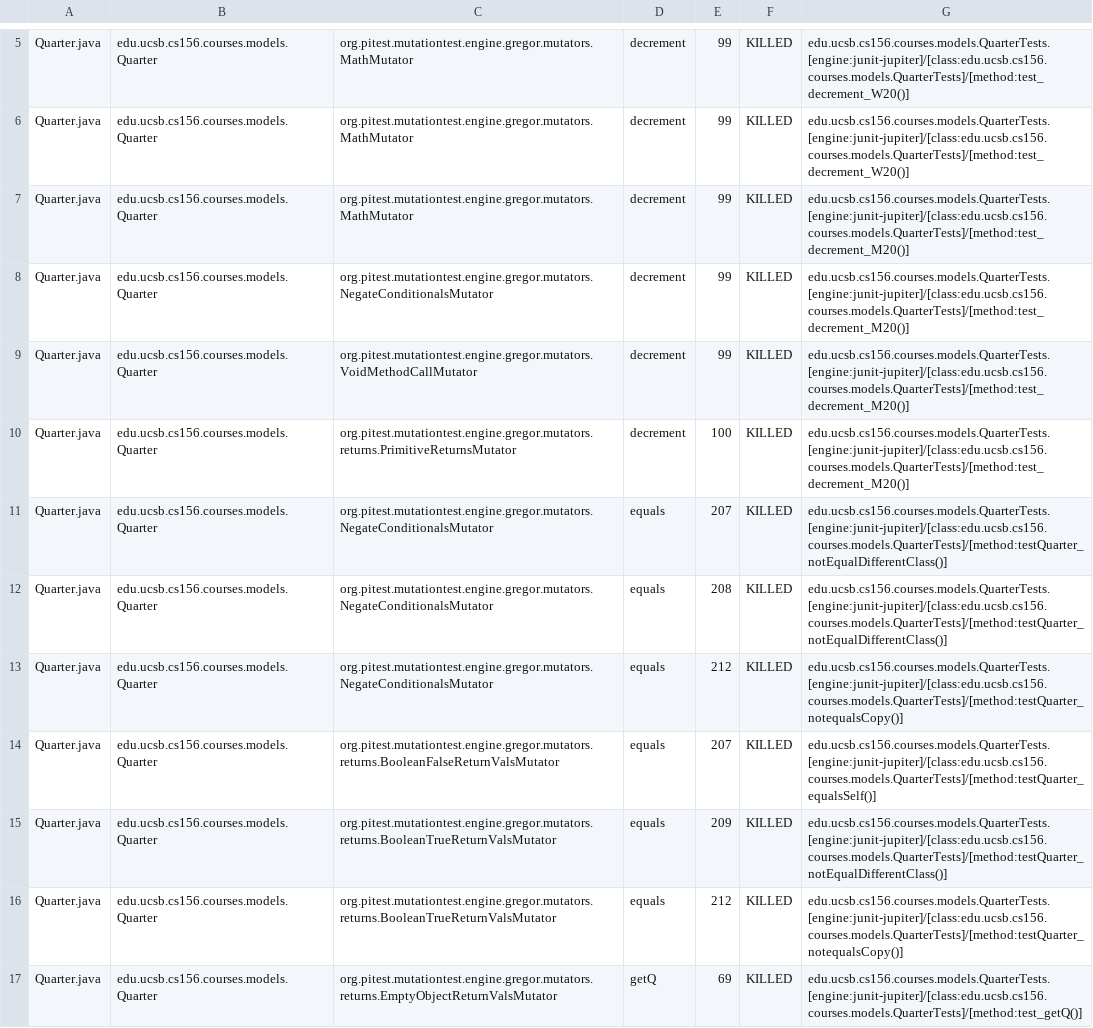
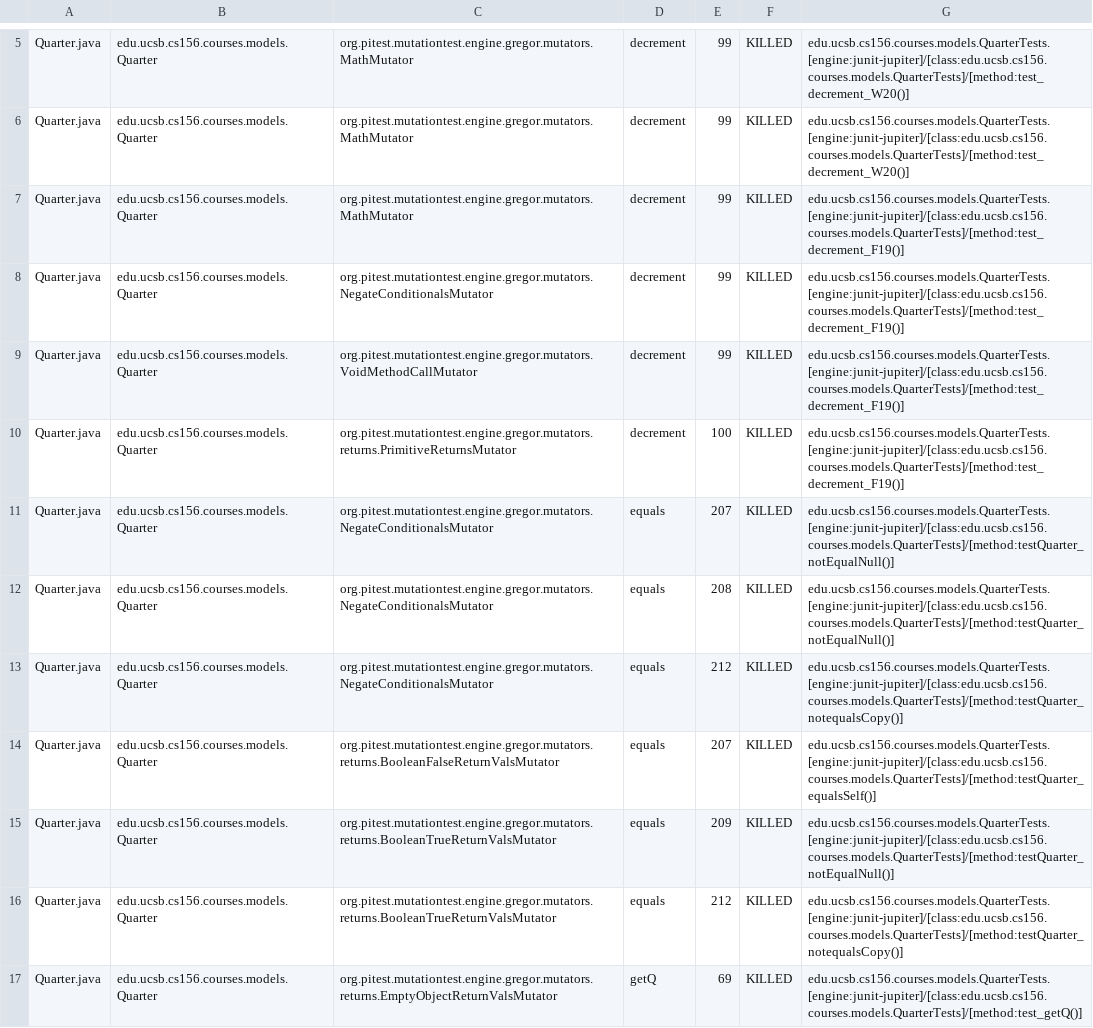
Before and after one commit to ucsb-cs156-f23/proj-courses-f23-7pm-2, a CSV file: prs/24/pitest/mutations.csv, drawn as a sheet; only a part is shown, gaps mark what is left out; the diff covers the shown part only.

Commit message:
Deploying to gh-pages from @ ucsb-cs156-f23/proj-courses-f23-7pm-2@700d7cf2c9187f876c4ae3fb4d2cdd33b07bd7f5 🚀

```diff
--- a/prs/24/pitest/mutations.csv
+++ b/prs/24/pitest/mutations.csv
@@ -6,11 +6,11 @@ Quarter.java,edu.ucsb.cs156.courses.models.Quarter,org.pitest.mutationtest.engin
 Quarter.java,edu.ucsb.cs156.courses.models.Quarter,org.pitest.mutationtest.engine.gregor.mutators.MathMutator,decrement,99,KILLED,edu.ucsb.cs156.courses.models.QuarterTests.[engine:junit-jupiter]/[class:edu.ucsb.cs156.courses.models.QuarterTests]/[method:test_decrement_W20()]
-Quarter.java,edu.ucsb.cs156.courses.models.Quarter,org.pitest.mutationtest.engine.gregor.mutators.MathMutator,decrement,99,KILLED,edu.ucsb.cs156.courses.models.QuarterTests.[engine:junit-jupiter]/[class:edu.ucsb.cs156.courses.models.QuarterTests]/[method:test_decrement_M20()]
-Quarter.java,edu.ucsb.cs156.courses.models.Quarter,org.pitest.mutationtest.engine.gregor.mutators.NegateConditionalsMutator,decrement,99,KILLED,edu.ucsb.cs156.courses.models.QuarterTests.[engine:junit-jupiter]/[class:edu.ucsb.cs156.courses.models.QuarterTests]/[method:test_decrement_M20()]
-Quarter.java,edu.ucsb.cs156.courses.models.Quarter,org.pitest.mutationtest.engine.gregor.mutators.VoidMethodCallMutator,decrement,99,KILLED,edu.ucsb.cs156.courses.models.QuarterTests.[engine:junit-jupiter]/[class:edu.ucsb.cs156.courses.models.QuarterTests]/[method:test_decrement_M20()]
-Quarter.java,edu.ucsb.cs156.courses.models.Quarter,org.pitest.mutationtest.engine.gregor.mutators.returns.PrimitiveReturnsMutator,decrement,100,KILLED,edu.ucsb.cs156.courses.models.QuarterTests.[engine:junit-jupiter]/[class:edu.ucsb.cs156.courses.models.QuarterTests]/[method:test_decrement_M20()]
-Quarter.java,edu.ucsb.cs156.courses.models.Quarter,org.pitest.mutationtest.engine.gregor.mutators.NegateConditionalsMutator,equals,207,KILLED,edu.ucsb.cs156.courses.models.QuarterTests.[engine:junit-jupiter]/[class:edu.ucsb.cs156.courses.models.QuarterTests]/[method:testQuarter_notEqualDifferentClass()]
-Quarter.java,edu.ucsb.cs156.courses.models.Quarter,org.pitest.mutationtest.engine.gregor.mutators.NegateConditionalsMutator,equals,208,KILLED,edu.ucsb.cs156.courses.models.QuarterTests.[engine:junit-jupiter]/[class:edu.ucsb.cs156.courses.models.QuarterTests]/[method:testQuarter_notEqualDifferentClass()]
+Quarter.java,edu.ucsb.cs156.courses.models.Quarter,org.pitest.mutationtest.engine.gregor.mutators.MathMutator,decrement,99,KILLED,edu.ucsb.cs156.courses.models.QuarterTests.[engine:junit-jupiter]/[class:edu.ucsb.cs156.courses.models.QuarterTests]/[method:test_decrement_F19()]
+Quarter.java,edu.ucsb.cs156.courses.models.Quarter,org.pitest.mutationtest.engine.gregor.mutators.NegateConditionalsMutator,decrement,99,KILLED,edu.ucsb.cs156.courses.models.QuarterTests.[engine:junit-jupiter]/[class:edu.ucsb.cs156.courses.models.QuarterTests]/[method:test_decrement_F19()]
+Quarter.java,edu.ucsb.cs156.courses.models.Quarter,org.pitest.mutationtest.engine.gregor.mutators.VoidMethodCallMutator,decrement,99,KILLED,edu.ucsb.cs156.courses.models.QuarterTests.[engine:junit-jupiter]/[class:edu.ucsb.cs156.courses.models.QuarterTests]/[method:test_decrement_F19()]
+Quarter.java,edu.ucsb.cs156.courses.models.Quarter,org.pitest.mutationtest.engine.gregor.mutators.returns.PrimitiveReturnsMutator,decrement,100,KILLED,edu.ucsb.cs156.courses.models.QuarterTests.[engine:junit-jupiter]/[class:edu.ucsb.cs156.courses.models.QuarterTests]/[method:test_decrement_F19()]
+Quarter.java,edu.ucsb.cs156.courses.models.Quarter,org.pitest.mutationtest.engine.gregor.mutators.NegateConditionalsMutator,equals,207,KILLED,edu.ucsb.cs156.courses.models.QuarterTests.[engine:junit-jupiter]/[class:edu.ucsb.cs156.courses.models.QuarterTests]/[method:testQuarter_notEqualNull()]
+Quarter.java,edu.ucsb.cs156.courses.models.Quarter,org.pitest.mutationtest.engine.gregor.mutators.NegateConditionalsMutator,equals,208,KILLED,edu.ucsb.cs156.courses.models.QuarterTests.[engine:junit-jupiter]/[class:edu.ucsb.cs156.courses.models.QuarterTests]/[method:testQuarter_notEqualNull()]
 Quarter.java,edu.ucsb.cs156.courses.models.Quarter,org.pitest.mutationtest.engine.gregor.mutators.NegateConditionalsMutator,equals,212,KILLED,edu.ucsb.cs156.courses.models.QuarterTests.[engine:junit-jupiter]/[class:edu.ucsb.cs156.courses.models.QuarterTests]/[method:testQuarter_notequalsCopy()]
 Quarter.java,edu.ucsb.cs156.courses.models.Quarter,org.pitest.mutationtest.engine.gregor.mutators.returns.BooleanFalseReturnValsMutator,equals,207,KILLED,edu.ucsb.cs156.courses.models.QuarterTests.[engine:junit-jupiter]/[class:edu.ucsb.cs156.courses.models.QuarterTests]/[method:testQuarter_equalsSelf()]
-Quarter.java,edu.ucsb.cs156.courses.models.Quarter,org.pitest.mutationtest.engine.gregor.mutators.returns.BooleanTrueReturnValsMutator,equals,209,KILLED,edu.ucsb.cs156.courses.models.QuarterTests.[engine:junit-jupiter]/[class:edu.ucsb.cs156.courses.models.QuarterTests]/[method:testQuarter_notEqualDifferentClass()]
+Quarter.java,edu.ucsb.cs156.courses.models.Quarter,org.pitest.mutationtest.engine.gregor.mutators.returns.BooleanTrueReturnValsMutator,equals,209,KILLED,edu.ucsb.cs156.courses.models.QuarterTests.[engine:junit-jupiter]/[class:edu.ucsb.cs156.courses.models.QuarterTests]/[method:testQuarter_notEqualNull()]
 Quarter.java,edu.ucsb.cs156.courses.models.Quarter,org.pitest.mutationtest.engine.gregor.mutators.returns.BooleanTrueReturnValsMutator,equals,212,KILLED,edu.ucsb.cs156.courses.models.QuarterTests.[engine:junit-jupiter]/[class:edu.ucsb.cs156.courses.models.QuarterTests]/[method:testQuarter_notequalsCopy()]
```
Also changed, not shown: 1 removed row and 50 edited cells elsewhere in this file, 41 other files.
